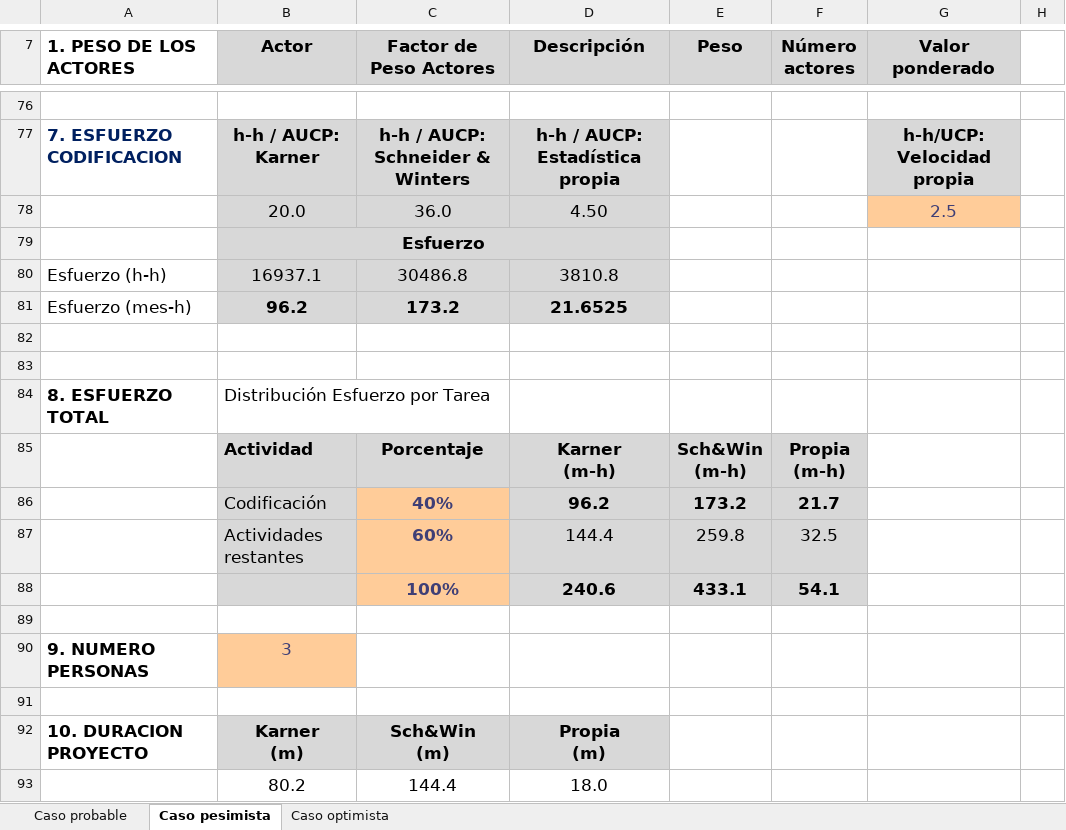
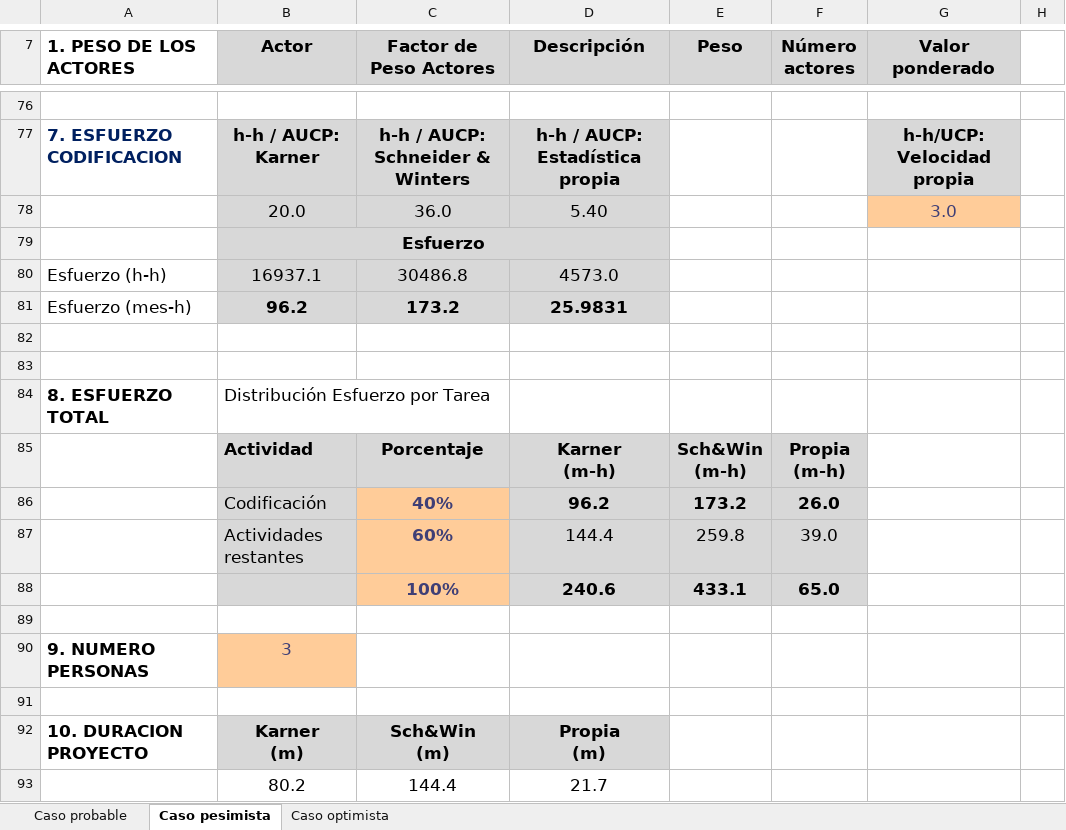
Before and after one commit to fxex/Vesta_Risk_Manager, an Excel workbook: Etapa de inicio/Estimacion/Estimación 1_Vesta Risk Manager_T-Code.xlsx, sheet Caso pesimista, drawn as a sheet; only a part is shown, gaps mark what is left out; values as stored, in another font and other column widths than the file's, no borders; charts and pictures not drawn; the diff names each change by its address in the sheet, - before the commit and + after, or states it on an @@ line.

Commit message:
Doc: Se agrego la estimacion por puntos de casos de uso a la propuesta de desarrollo.

```diff
--- a/Etapa de inicio/Estimacion/Estimación 1_Vesta Risk Manager_T-Code.xlsx (sheet Caso pesimista)
+++ b/Etapa de inicio/Estimacion/Estimación 1_Vesta Risk Manager_T-Code.xlsx (sheet Caso pesimista)
-D78 (Descripción): 4.50
+D78 (Descripción): 5.40
-G78 (Valor ponderado): 2.5
+G78 (Valor ponderado): 3.0
-D80 (Descripción): 3810.8
+D80 (Descripción): 4573.0
-D81 (Descripción): 21.6525
+D81 (Descripción): 25.9831
-F86 (Número actores): 21.7
+F86 (Número actores): 26.0
-F87 (Número actores): 32.5
+F87 (Número actores): 39.0
-F88 (Número actores): 54.1
+F88 (Número actores): 65.0
-D93 (Descripción): 18.0
+D93 (Descripción): 21.7
```
Also changed, not shown: sheet Caso optimista, sheet Caso probable, 1 other file.
